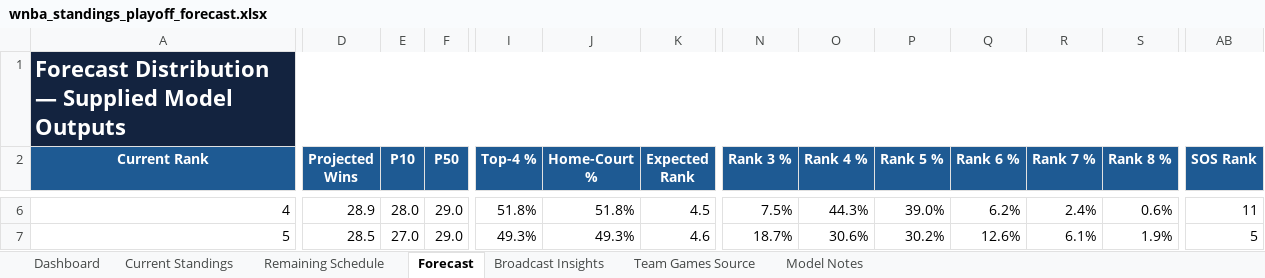
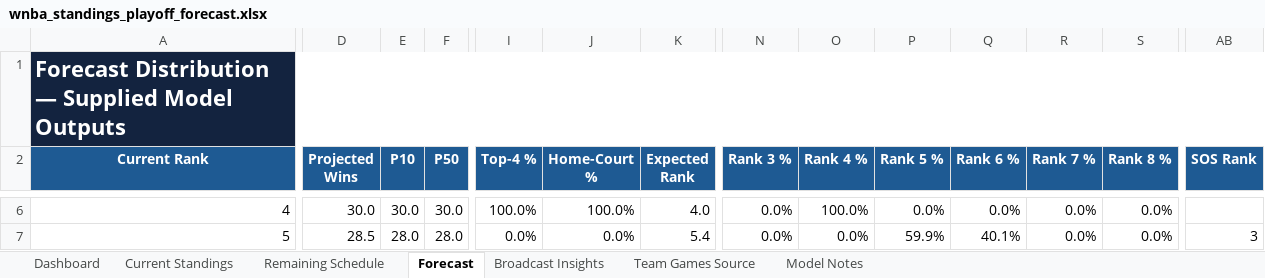
Before and after one commit to kbsmd-sportsmusicdata/wnba-pbpstats-2026-pipeline, an Excel workbook: analysis/standings_playoff_forecast/deliverables/season=2026/latest/wnba_standings_playoff_forecast.xlsx, sheet Forecast, drawn as a sheet; only a part is shown, gaps mark what is left out; values as stored, in another font and other column widths than the file's, no borders; conditional formats and table styles not drawn; the diff covers the shown part only; the diff names each change by its address in the sheet, - before the commit and + after, or states it on an @@ line.

```diff
--- a/analysis/standings_playoff_forecast/deliverables/season=2026/latest/wnba_standings_playoff_forecast.xlsx (sheet Forecast)
+++ b/analysis/standings_playoff_forecast/deliverables/season=2026/latest/wnba_standings_playoff_forecast.xlsx (sheet Forecast)
-D6 (Projected Wins): 28.9
+D6 (Projected Wins): 30.0
-E6 (P10): 28.0
+E6 (P10): 30.0
-F6 (P50): 29.0
+F6 (P50): 30.0
-I6 (Top-4 %): 51.8%
+I6 (Top-4 %): 100.0%
-J6 (Home-Court %): 51.8%
+J6 (Home-Court %): 100.0%
-K6 (Expected Rank): 4.5
+K6 (Expected Rank): 4.0
-N6 (Rank 3 %): 7.5%
+N6 (Rank 3 %): 0.0%
-O6 (Rank 4 %): 44.3%
+O6 (Rank 4 %): 100.0%
-P6 (Rank 5 %): 39.0%
+P6 (Rank 5 %): 0.0%
-Q6 (Rank 6 %): 6.2%
+Q6 (Rank 6 %): 0.0%
-R6 (Rank 7 %): 2.4%
+R6 (Rank 7 %): 0.0%
-S6 (Rank 8 %): 0.6%
+S6 (Rank 8 %): 0.0%
-AB6 (SOS Rank): 11
+AB6 (SOS Rank): (empty)
-E7 (P10): 27.0
+E7 (P10): 28.0
-F7 (P50): 29.0
+F7 (P50): 28.0
-I7 (Top-4 %): 49.3%
+I7 (Top-4 %): 0.0%
-J7 (Home-Court %): 49.3%
+J7 (Home-Court %): 0.0%
-K7 (Expected Rank): 4.6
+K7 (Expected Rank): 5.4
-N7 (Rank 3 %): 18.7%
+N7 (Rank 3 %): 0.0%
-O7 (Rank 4 %): 30.6%
+O7 (Rank 4 %): 0.0%
-P7 (Rank 5 %): 30.2%
+P7 (Rank 5 %): 59.9%
-Q7 (Rank 6 %): 12.6%
+Q7 (Rank 6 %): 40.1%
-R7 (Rank 7 %): 6.1%
+R7 (Rank 7 %): 0.0%
-S7 (Rank 8 %): 1.9%
+S7 (Rank 8 %): 0.0%
-AB7 (SOS Rank): 5
+AB7 (SOS Rank): 3
```
Also changed, not shown: 140 edited cells elsewhere in this sheet, sheet Team Games Source, sheet Remaining Schedule, sheet Current Standings, sheet Broadcast Insights, sheet Dashboard, sheet Model Notes, 16 other files.
